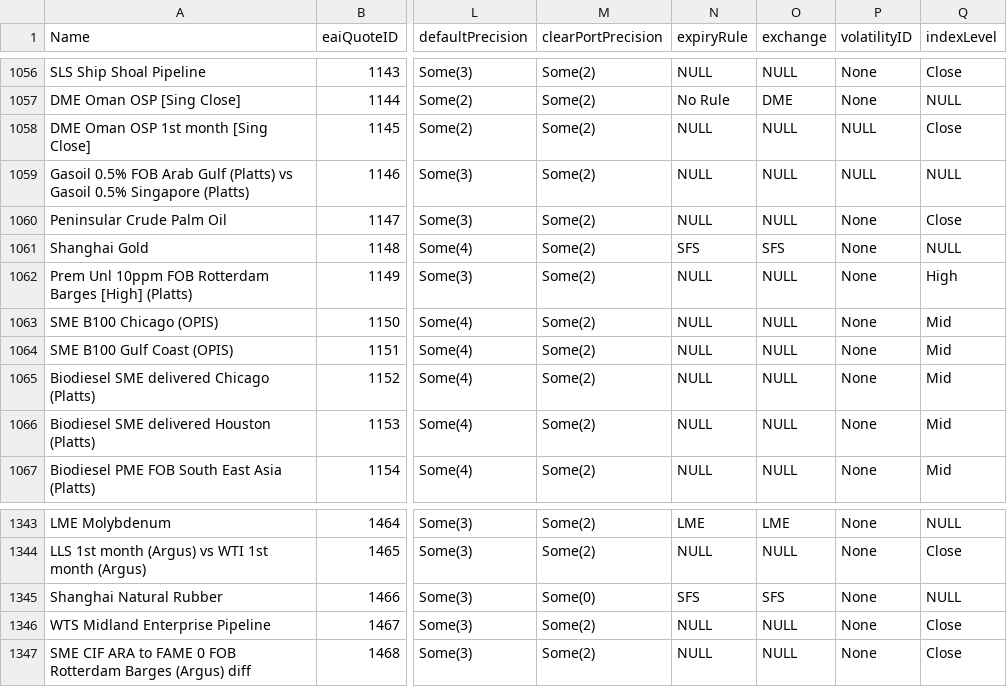
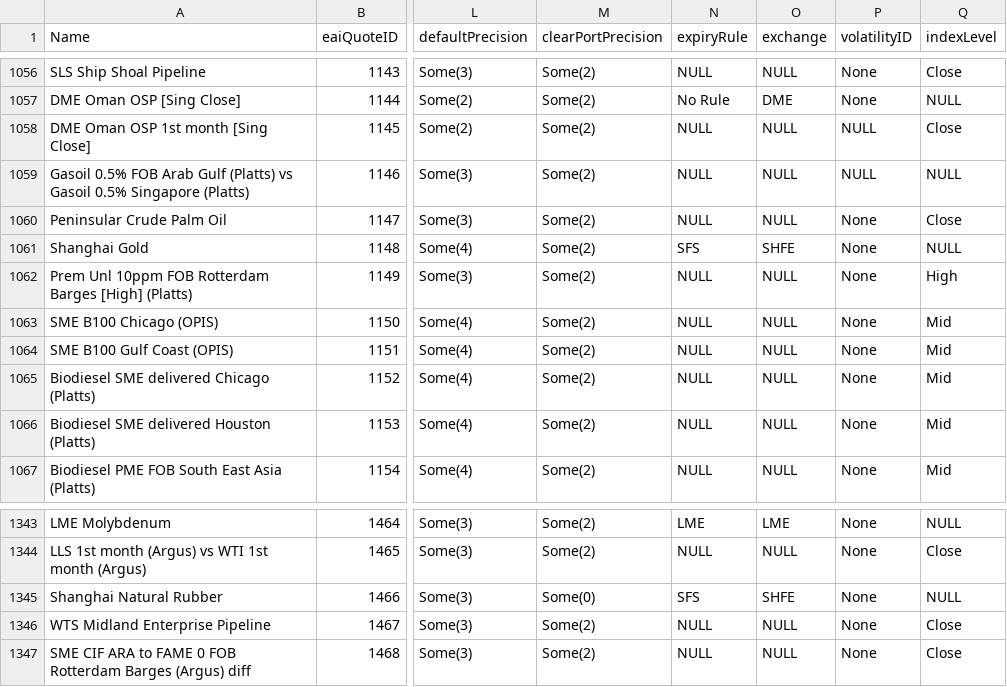
Before and after one commit to cage433/maker, a CSV file: curves/resources/starling/market/Markets.csv, drawn as a sheet; only a part is shown, gaps mark what is left out; the diff covers the shown part only; the diff names each change by its address in the sheet, - before the commit and + after, or states it on an @@ line.

Commit message:
Changed the shanghai futures exchange name from SFS to SHFE as this is consitent with the trade management name. D07919

```diff
--- a/curves/resources/starling/market/Markets.csv
+++ b/curves/resources/starling/market/Markets.csv
-O1061 (exchange): SFS
+O1061 (exchange): SHFE
-O1345 (exchange): SFS
+O1345 (exchange): SHFE
```
Also changed, not shown: 10 edited cells elsewhere in this file, 13 other files.
